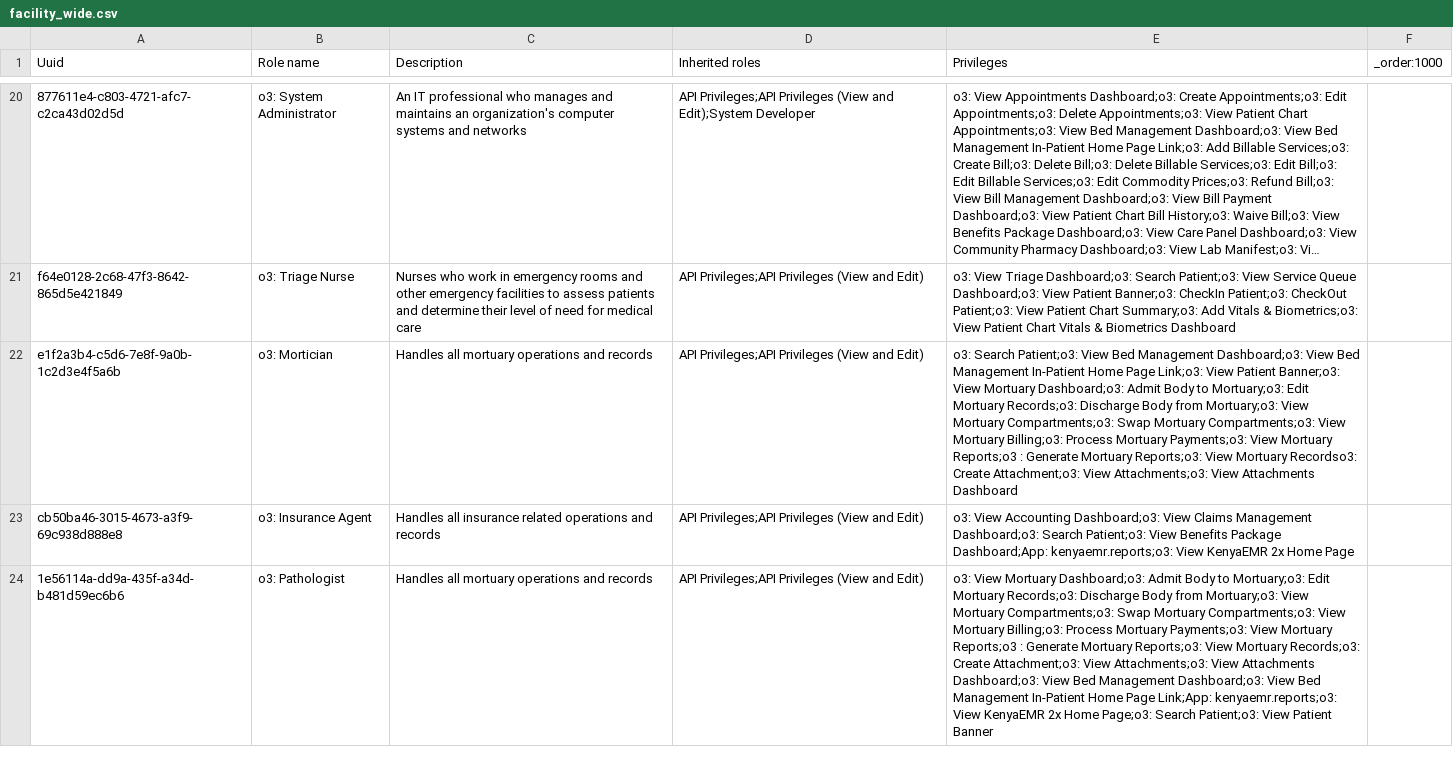
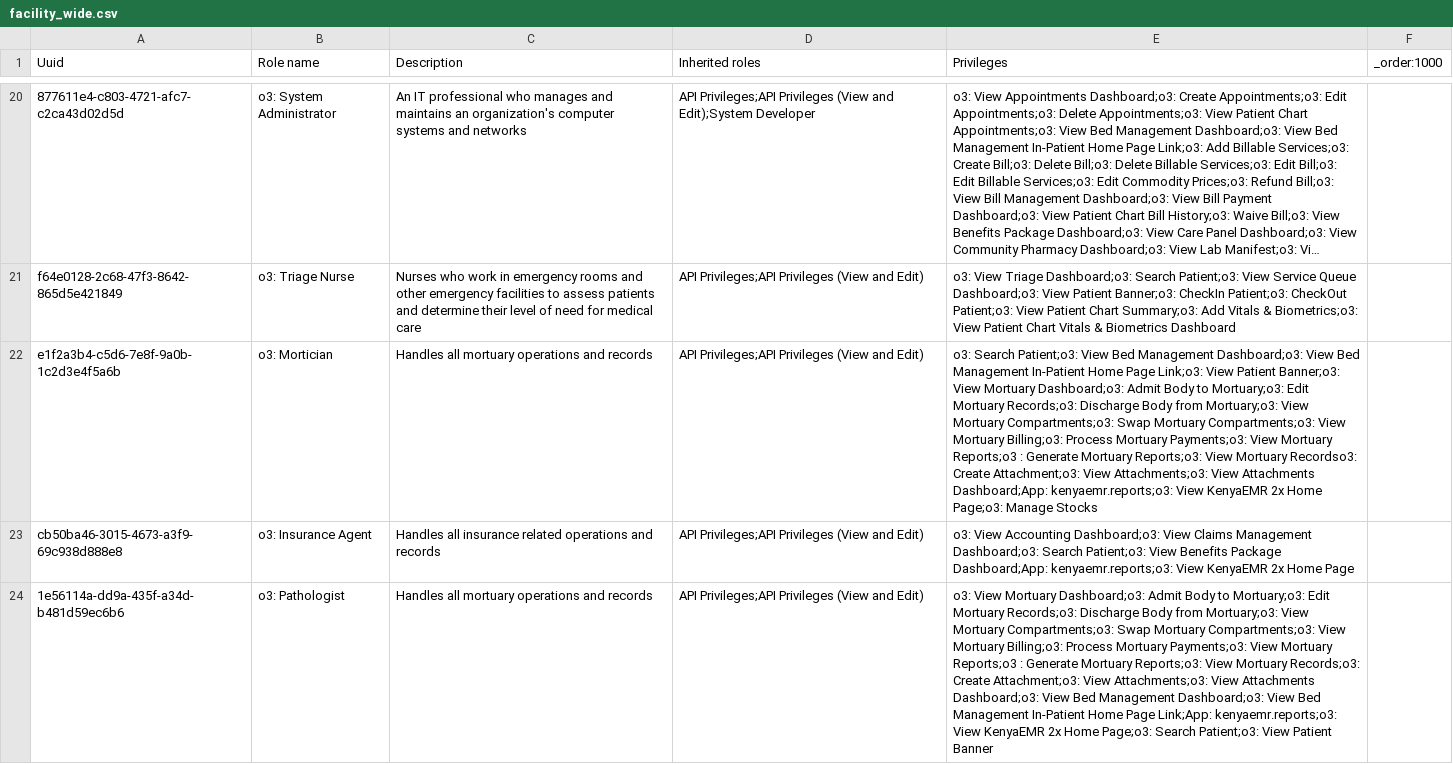
Before and after one commit to palladiumkenya/openmrs-config-kenyaemr, a CSV file: configuration/roles/facility_wide.csv, drawn as a sheet; only a part is shown, gaps mark what is left out; long unchanged cells end in …; the diff names each change by its address in the sheet, - before the commit and + after, or states it on an @@ line.

Commit message:
(refactor): Added report and manage stocks

```diff
--- a/configuration/roles/facility_wide.csv
+++ b/configuration/roles/facility_wide.csv
-E22 (Privileges): …View Attachments Dashboard
+E22 (Privileges): …View Attachments Dashboard;App: kenyaemr.reports;o3: View KenyaEMR 2x Home Page;o3: Manage Stocks
```
